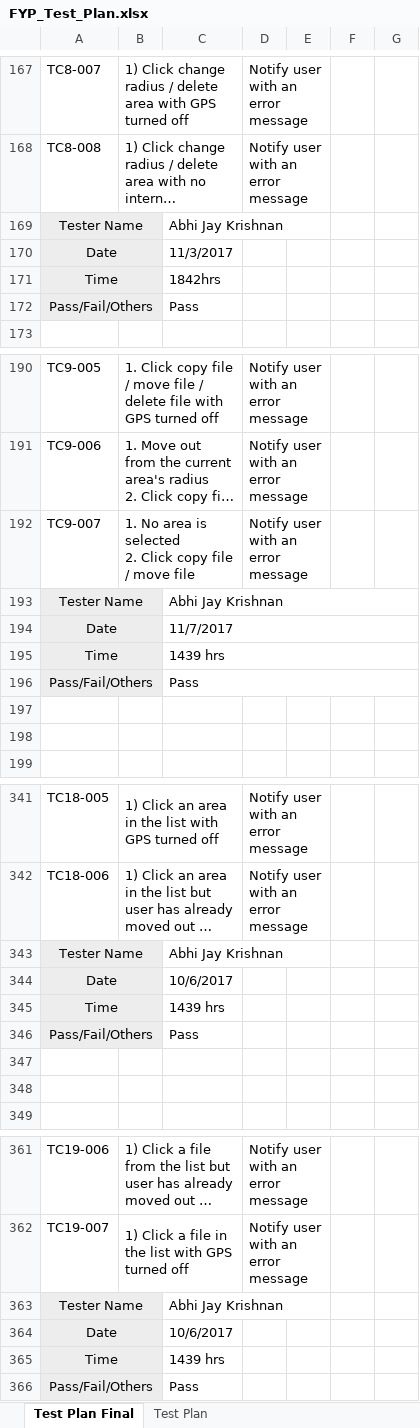
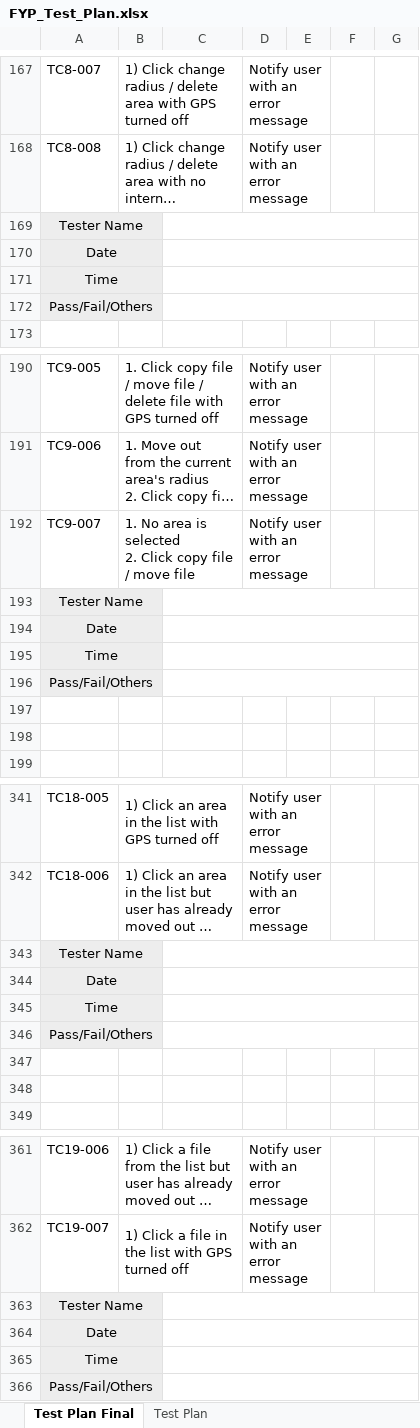
Before and after one commit to AbhiJay-K/LocADoc_App, an Excel workbook: FYP documentation/FYP_Test_Plan.xlsx, sheet Test Plan Final, drawn as a sheet; only a part is shown, gaps mark what is left out; long unchanged cells end in …; values as stored, in another font and other column widths than the file's, no borders; removed rows and columns are numbered as before the commit, all else as after; the diff covers the shown part only; the diff names each change by its address in the sheet, - before the commit and + after, or states it on an @@ line.

Commit message:
Did small modifications to test plan

```diff
--- a/FYP documentation/FYP_Test_Plan.xlsx (sheet Test Plan Final)
+++ b/FYP documentation/FYP_Test_Plan.xlsx (sheet Test Plan Final)
-row 169: Tester Name |  | Abhi Jay Krishnan
+row 169: Tester Name
-C170: 11/3/2017
+C170: (empty)
+C170:G170 merged
-C171: 1842hrs
+C171: (empty)
+C171:G171 merged
-row 172: Pass/Fail/Others |  | Pass
+row 172: Pass/Fail/Others
-row 193: Tester Name |  | Abhi Jay Krishnan
+row 193: Tester Name
-C194: 11/7/2017
+C194: (empty)
-C195: 1439 hrs
+C195: (empty)
-row 196: Pass/Fail/Others |  | Pass
+row 196: Pass/Fail/Others
-row 343: Tester Name |  | Abhi Jay Krishnan
+row 343: Tester Name
-C344: 10/6/2017
+C344: (empty)
+C344:G344 merged
-C345: 1439 hrs
+C345: (empty)
+C345:G345 merged
-row 346: Pass/Fail/Others |  | Pass
+row 346: Pass/Fail/Others
-row 363: Tester Name |  | Abhi Jay Krishnan
+row 363: Tester Name
-C364: 10/6/2017
+C364: (empty)
+C364:G364 merged
-C365: 1439 hrs
+C365: (empty)
+C365:G365 merged
-row 366: Pass/Fail/Others |  | Pass
+row 366: Pass/Fail/Others
```
Also changed, not shown: merged cells elsewhere in this sheet, charts or pictures, 1 other file.
